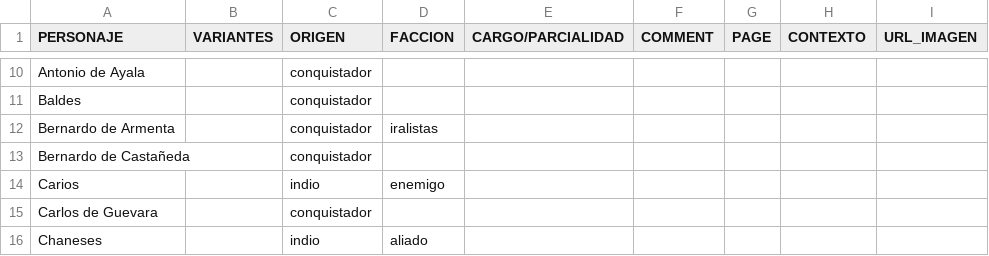
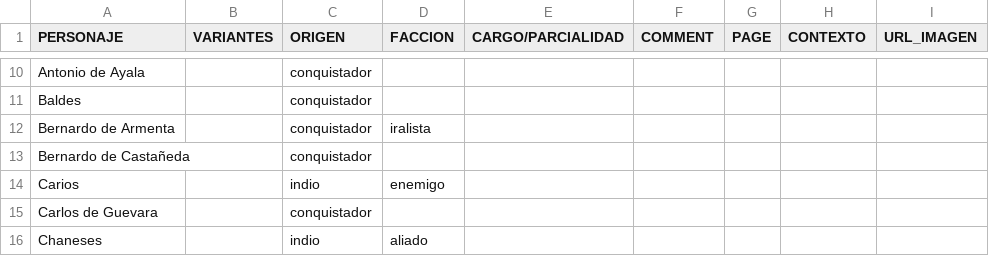
Before and after one commit to hdlabconicet/Relacion-de-las-cosas-sucedidas, a CSV file: assets/relacion-del-descubrimiento-personajes.csv, drawn as a sheet; only a part is shown, gaps mark what is left out.

Commit message:
update relacion-del-descubrimiento-personajes.csv

```diff
--- a/assets/relacion-del-descubrimiento-personajes.csv
+++ b/assets/relacion-del-descubrimiento-personajes.csv
@@ -11,3 +11,3 @@ Antonio de Ayala,,conquistador,,,,,,
 Baldes,,conquistador,,,,,,
-Bernardo de Armenta,,conquistador,iralistas,,,,,
+Bernardo de Armenta,,conquistador,iralista,,,,,
 Bernardo de Castañeda,,conquistador,,,,,,
```
